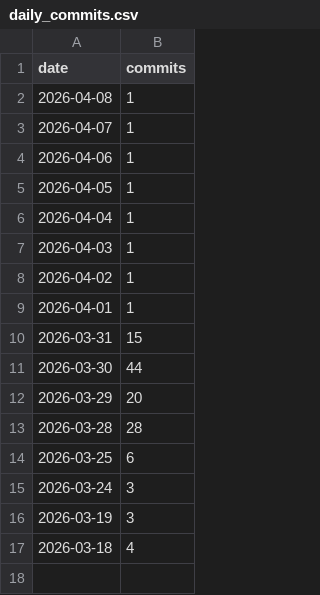
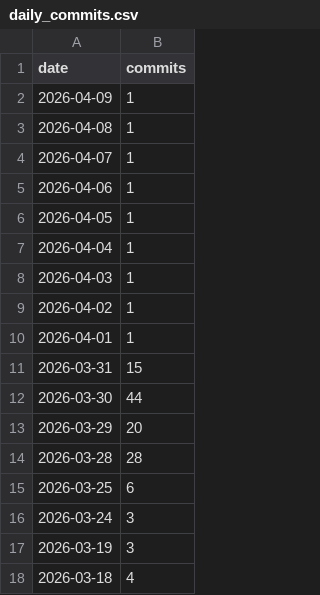
Before and after one commit to vovympppro-git/arbuz, a CSV file: metrics/daily_commits.csv, drawn as a sheet; the diff names each change by its address in the sheet, - before the commit and + after, or states it on an @@ line.

```diff
--- a/metrics/daily_commits.csv
+++ b/metrics/daily_commits.csv
+row 2: 2026-04-09 | 1
```
Also changed, not shown: 3 other files.
